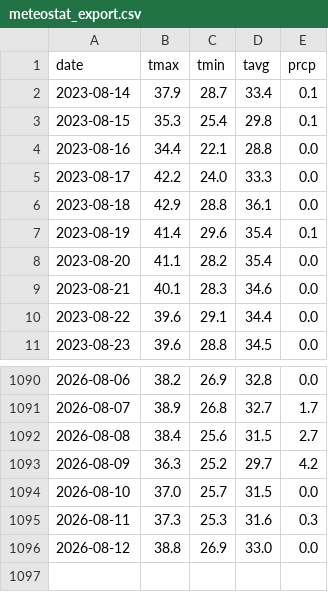
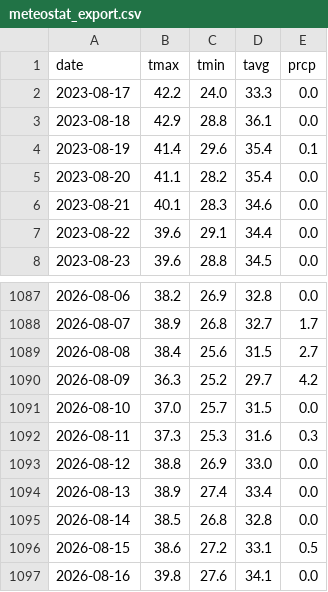
Before and after one commit to gia-nghi159/WeatherForecast, a CSV file: backend/data/meteostat_export.csv, drawn as a sheet; only a part is shown, gaps mark what is left out.

```diff
--- a/backend/data/meteostat_export.csv
+++ b/backend/data/meteostat_export.csv
@@ -1,5 +1,2 @@
 date,tmax,tmin,tavg,prcp
-2023-08-14,37.9,28.7,33.4,0.1
-2023-08-15,35.3,25.4,29.8,0.1
-2023-08-16,34.4,22.1,28.8,0.0
 2023-08-17,42.2,24.0,33.3,0.0
@@ -1096 +1093,5 @@ date,tmax,tmin,tavg,prcp
 2026-08-12,38.8,26.9,33.0,0.0
+2026-08-13,38.9,27.4,33.4,0.0
+2026-08-14,38.5,26.8,32.8,0.0
+2026-08-15,38.6,27.2,33.1,0.5
+2026-08-16,39.8,27.6,34.1,0.0
```
Also changed, not shown: 2 other files.
